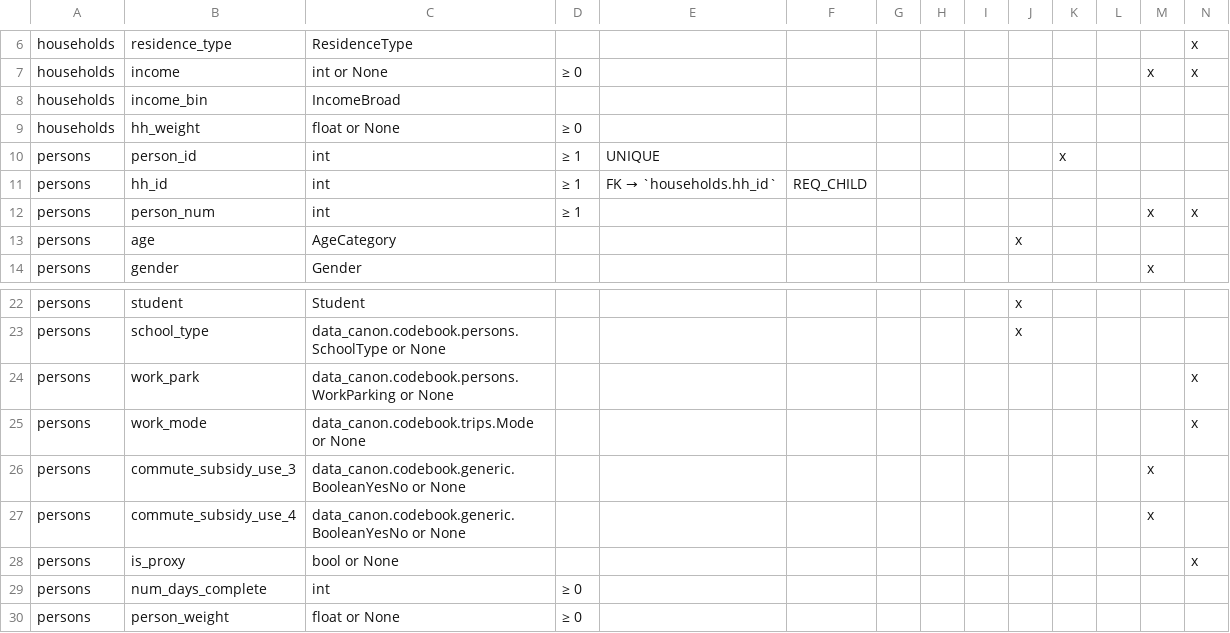
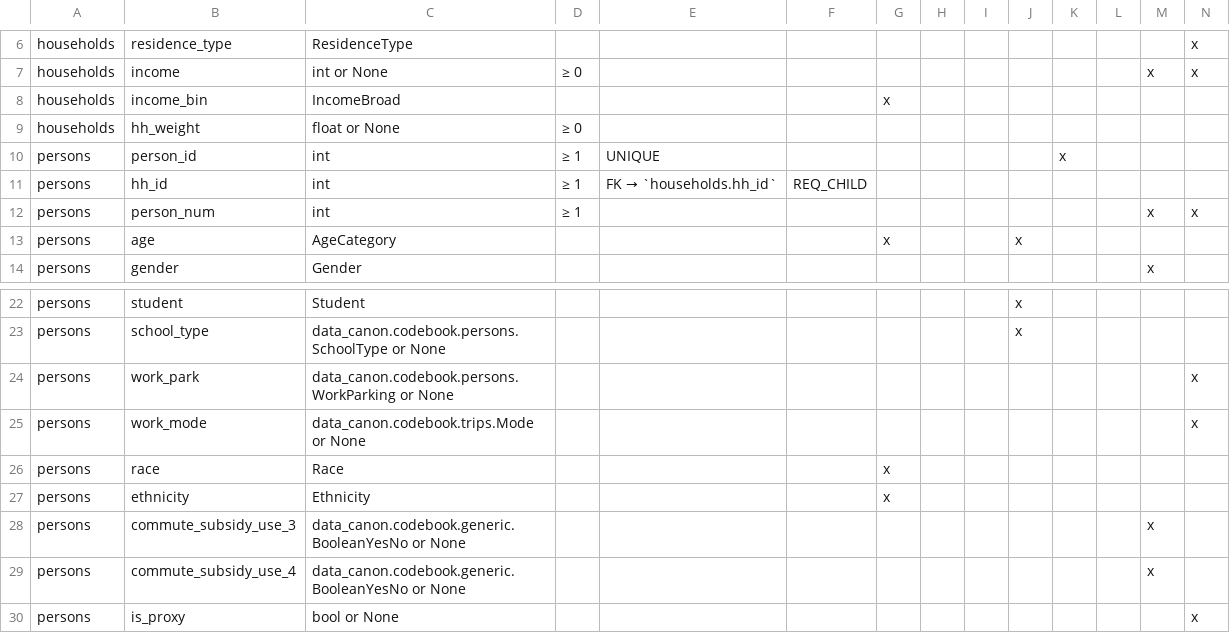
Before and after one commit to BayAreaMetro/travel-diary-survey-tools, a CSV file: docs/column_requirements.csv, drawn as a sheet; only a part is shown, gaps mark what is left out; the shorter side is filled out with more unchanged rows; rows hold the shown columns only; the diff names each change by its address in the sheet, - before the commit and + after, or states it on an @@ line.

```diff
--- a/docs/column_requirements.csv
+++ b/docs/column_requirements.csv
-G8: (empty)
+G8: x
-G13: (empty)
+G13: x
+row 26: persons | race | Race |  |  |  | x
+row 27: persons | ethnicity | Ethnicity |  |  |  | x
```
Also changed, not shown: 11 other files.
